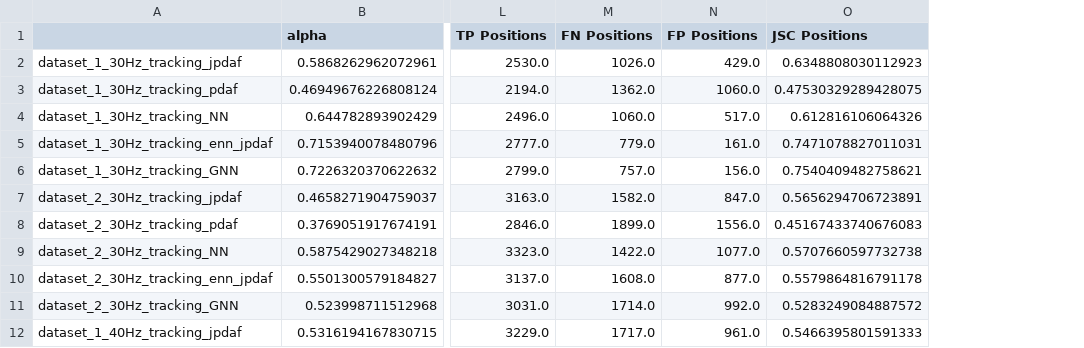
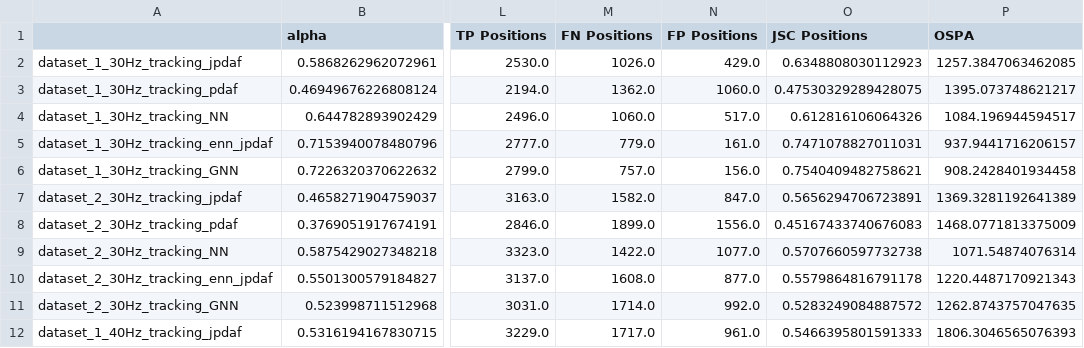
Before and after one commit to MarianoFernandez0/Proyecto-, a CSV file: tracking_algorithm_evaluation/performance_measures_octave.csv, drawn as a sheet; only a part is shown, gaps mark what is left out; the diff names each change by its address in the sheet, - before the commit and + after, or states it on an @@ line.

```diff
--- a/tracking_algorithm_evaluation/performance_measures_octave.csv
+++ b/tracking_algorithm_evaluation/performance_measures_octave.csv
+column P (OSPA), rows 2-12: 1257.3847063462085 | 1395.073748621217 | 1084.196944594517 | 937.9441716206157 | 908.2428401934458 | 1369.3281192641389 | 1468.0771813375009 | 1071.54874076314 | 1220.4487170921343 | 1262.8743757047635 | 1806.3046565076393
```
Also changed, not shown: tracking_algorithm_evaluation/performance_measures_trackmate.csv, 1 other file.
